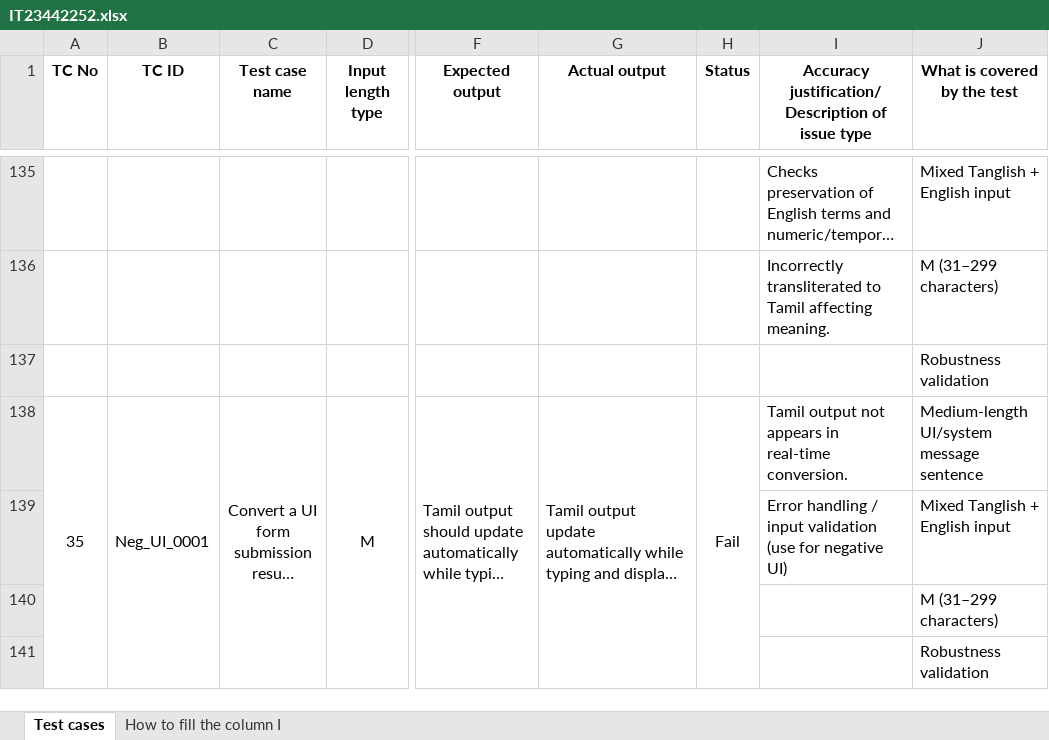
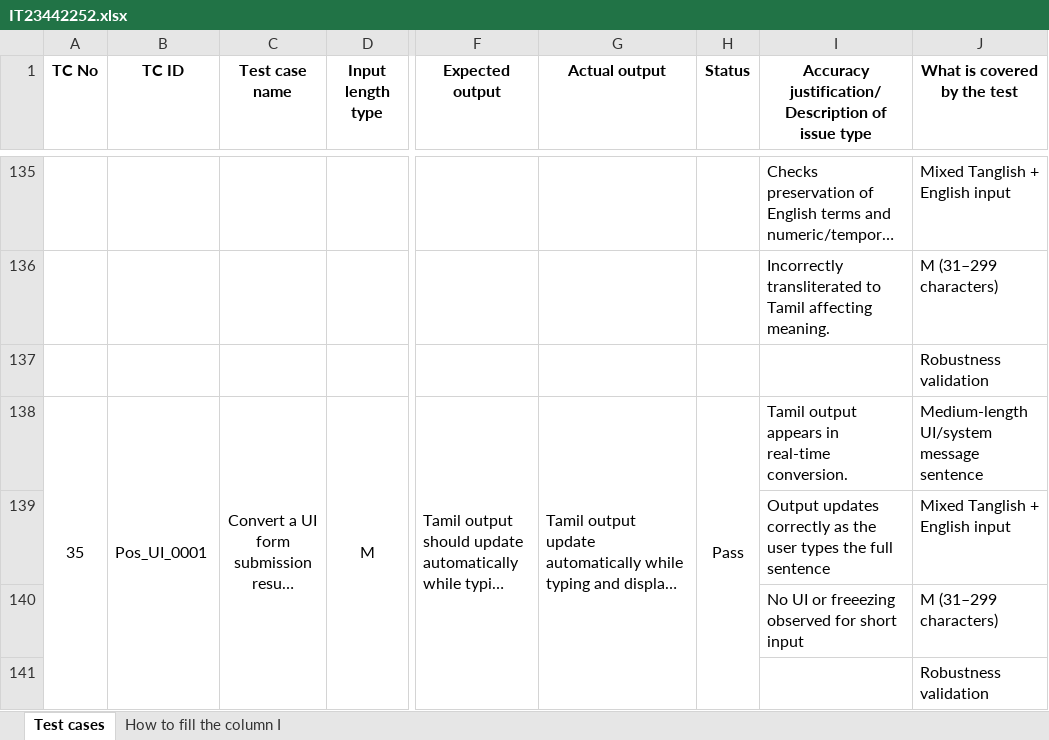
Before and after one commit to showmika/IT23442252, an Excel workbook: IT23442252/IT23442252.xlsx, sheet Test cases, drawn as a sheet; only a part is shown, gaps mark what is left out; long unchanged cells end in …; values as stored, in another font and other column widths than the file's, no borders; the diff names each change by its address in the sheet, - before the commit and + after, or states it on an @@ line.

```diff
--- a/IT23442252/IT23442252.xlsx (sheet Test cases)
+++ b/IT23442252/IT23442252.xlsx (sheet Test cases)
-B138 (TC ID): Neg_UI_0001
+B138 (TC ID): Pos_UI_0001
-H138 (Status): Fail
+H138 (Status): Pass
-I138: Tamil output not appears in…
+I138: Tamil output appears in…
-I139: Error handling / input validation (use for negative UI)
+I139: Output updates correctly as the user types the full sentence
-I140: (empty)
+I140: No UI or freeezing observed for short input
```
Also changed, not shown: 1 other file.
